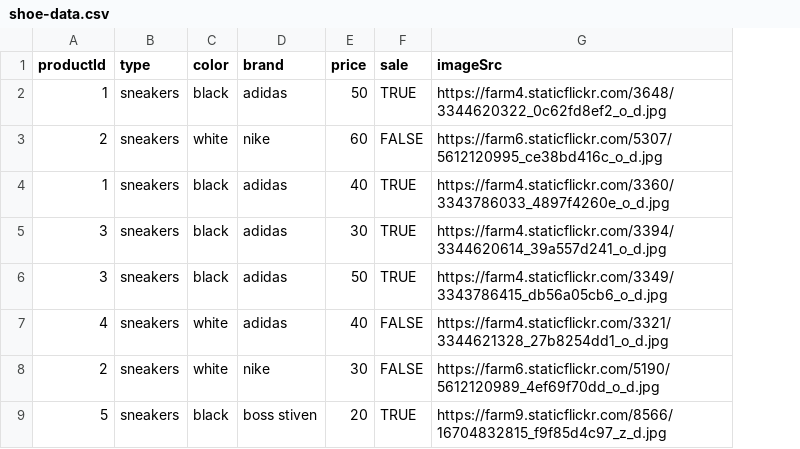
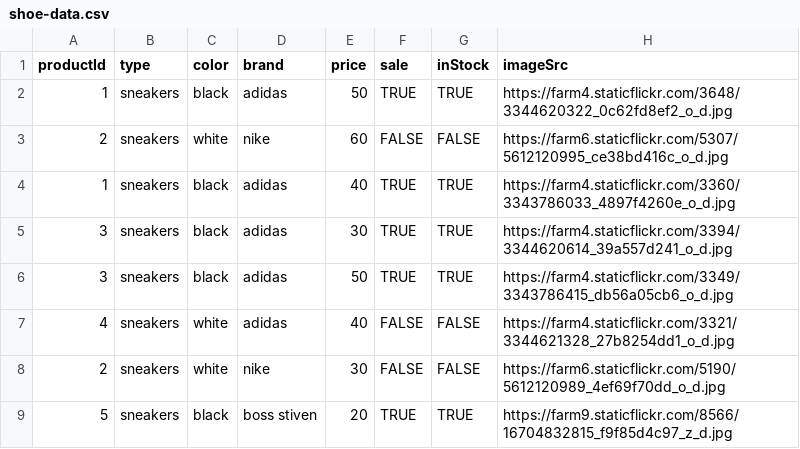
Before and after one commit to maxcell/custom-metadata, a CSV file: shoe-data.csv, drawn as a sheet; only a part is shown; the diff names each change by its address in the sheet, - before the commit and + after, or states it on an @@ line.

Commit message:
Add additional column to CSV

```diff
--- a/shoe-data.csv
+++ b/shoe-data.csv
+column G (inStock), rows 2-9: TRUE | FALSE | TRUE | TRUE | TRUE | FALSE | FALSE | TRUE
```
